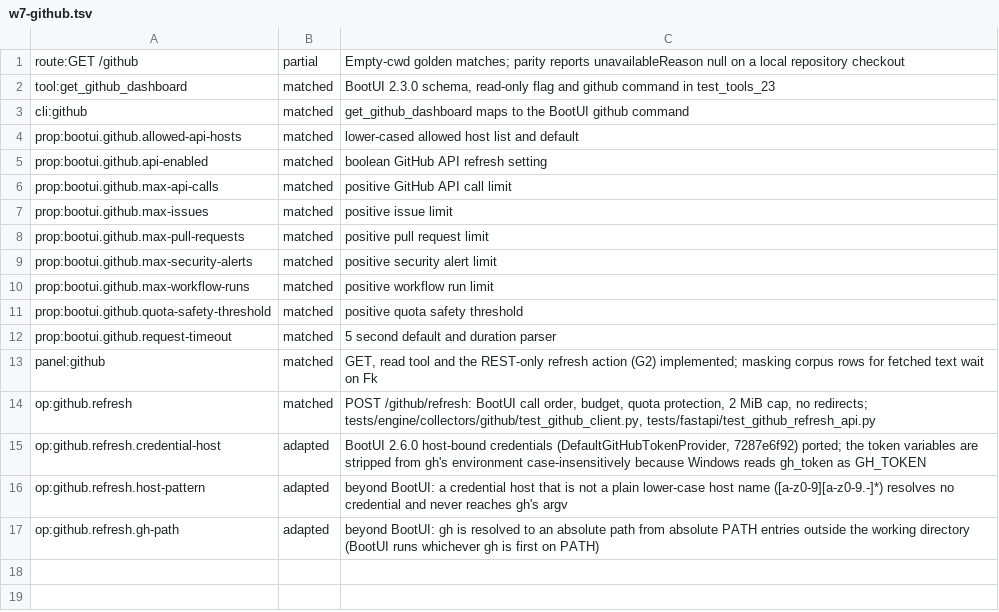
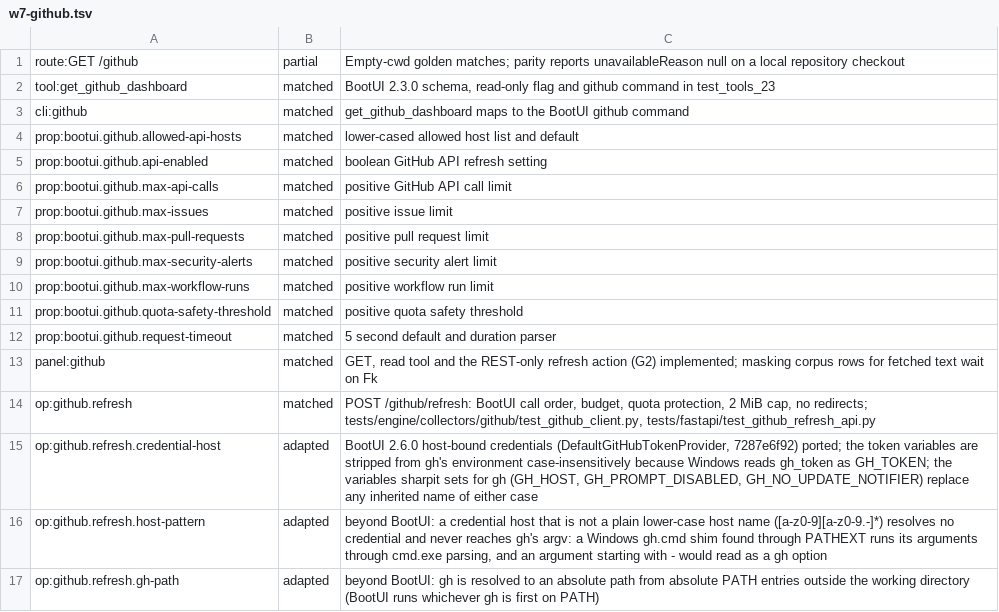
Before and after one commit to ffroliva/sharpit, a TSV file: docs/reference/matrix-updates/w7-github.tsv, drawn as a sheet.

Commit message:
fix: replace inherited gh variables of any case with the ones set for the credential host
Signed-off-by: Flavio Oliva <ffroliva@gmail.com>

```diff
--- a/docs/reference/matrix-updates/w7-github.tsv
+++ b/docs/reference/matrix-updates/w7-github.tsv
@@ -14,4 +14,4 @@ panel:github	matched	GET, read tool and the REST-only refresh action (G2) implem
 op:github.refresh	matched	POST /github/refresh: BootUI call order, budget, quota protection, 2 MiB cap, no redirects; tests/engine/collectors/github/test_github_client.py, tests/fastapi/test_github_refresh_api.py
-op:github.refresh.credential-host	adapted	BootUI 2.6.0 host-bound credentials (DefaultGitHubTokenProvider, 7287e6f92) ported; the token variables are stripped from gh's environment case-insensitively because Windows reads gh_token as GH_TOKEN
-op:github.refresh.host-pattern	adapted	beyond BootUI: a credential host that is not a plain lower-case host name ([a-z0-9][a-z0-9.-]*) resolves no credential and never reaches gh's argv
+op:github.refresh.credential-host	adapted	BootUI 2.6.0 host-bound credentials (DefaultGitHubTokenProvider, 7287e6f92) ported; the token variables are stripped from gh's environment case-insensitively because Windows reads gh_token as GH_TOKEN; the variables sharpit sets for gh (GH_HOST, GH_PROMPT_DISABLED, GH_NO_UPDATE_NOTIFIER) replace any inherited name of either case
+op:github.refresh.host-pattern	adapted	beyond BootUI: a credential host that is not a plain lower-case host name ([a-z0-9][a-z0-9.-]*) resolves no credential and never reaches gh's argv: a Windows gh.cmd shim found through PATHEXT runs its arguments through cmd.exe parsing, and an argument starting with - would read as a gh option
 op:github.refresh.gh-path	adapted	beyond BootUI: gh is resolved to an absolute path from absolute PATH entries outside the working directory (BootUI runs whichever gh is first on PATH)
```
Also changed, not shown: 1 other file.
